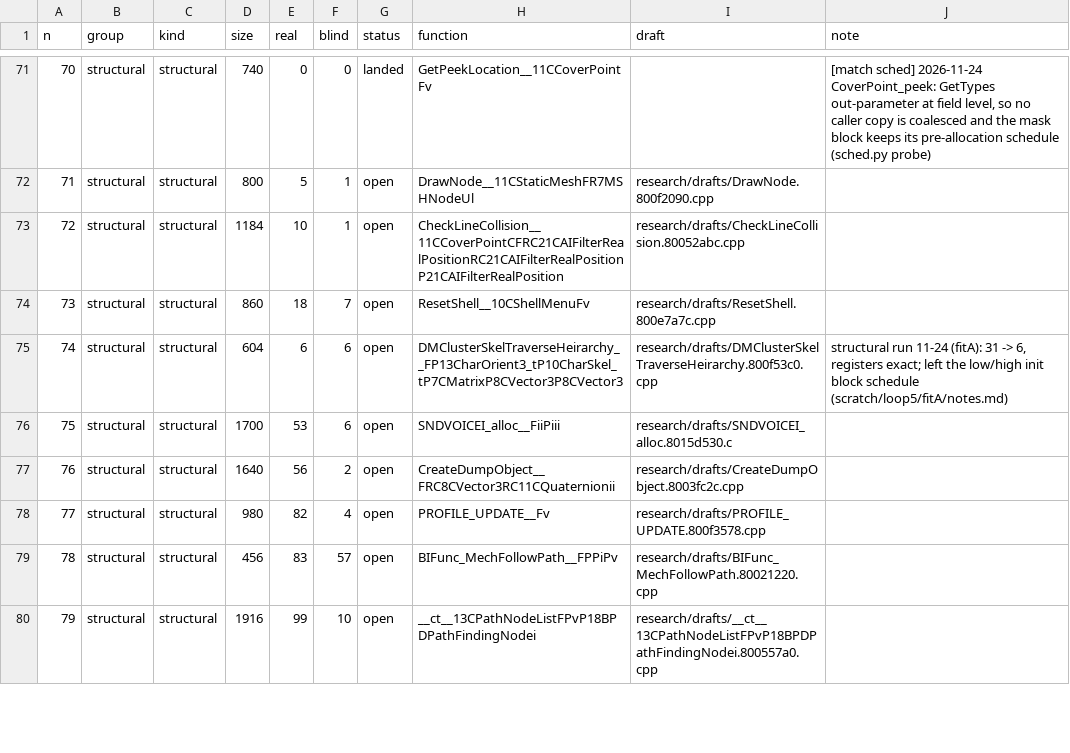
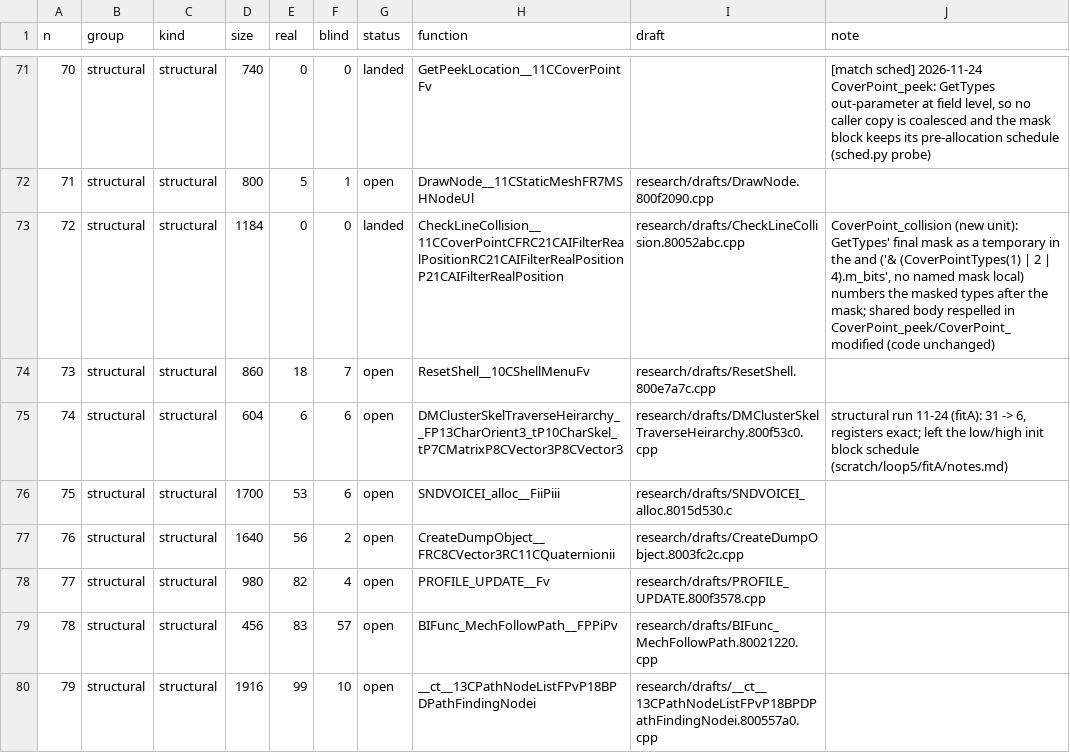
Before and after one commit to kyleckroeger/moh-frontline-decomp, a TSV file: research/plans/matching_queue.tsv, drawn as a sheet; only a part is shown, gaps mark what is left out.

```diff
--- a/research/plans/matching_queue.tsv
+++ b/research/plans/matching_queue.tsv
@@ -72,3 +72,3 @@ n	group	kind	size	real	blind	status	function	draft	note
 71	structural	structural	800	5	1	open	DrawNode__11CStaticMeshFR7MSHNodeUl	research/drafts/DrawNode.800f2090.cpp	
-72	structural	structural	1184	10	1	open	CheckLineCollision__11CCoverPointCFRC21CAIFilterRealPositionRC21CAIFilterRealPositionP21CAIFilterRealPosition	research/drafts/CheckLineCollision.80052abc.cpp	
+72	structural	structural	1184	0	0	landed	CheckLineCollision__11CCoverPointCFRC21CAIFilterRealPositionRC21CAIFilterRealPositionP21CAIFilterRealPosition	research/drafts/CheckLineCollision.80052abc.cpp	CoverPoint_collision (new unit): GetTypes' final mask as a temporary in the and ('& (CoverPointTypes(1) | 2 | 4).m_bits', no named mask local) numbers the masked types after the mask; shared body respelled in CoverPoint_peek/CoverPoint_modified (code unchanged)
 73	structural	structural	860	18	7	open	ResetShell__10CShellMenuFv	research/drafts/ResetShell.800e7a7c.cpp	
```
Also changed, not shown: research/drafts/index.tsv, 13 other files.
